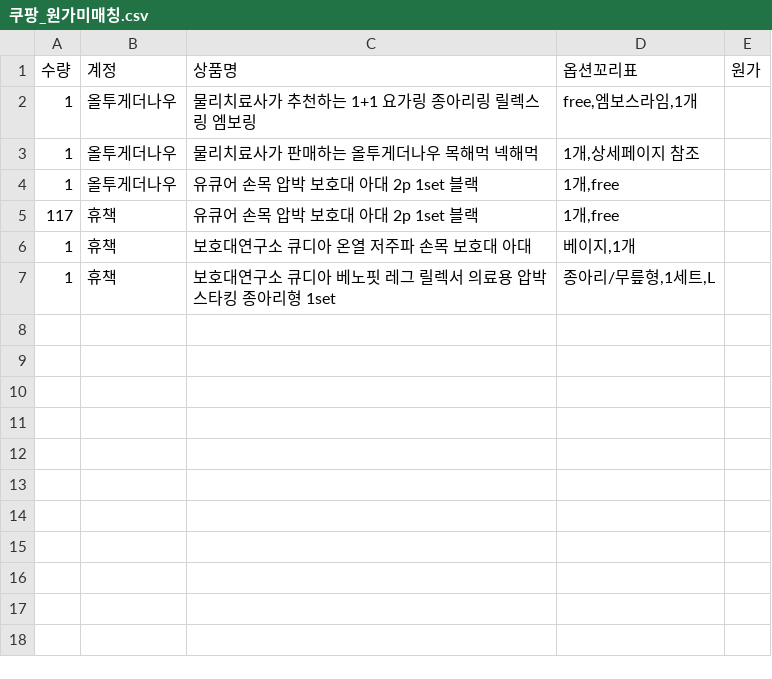
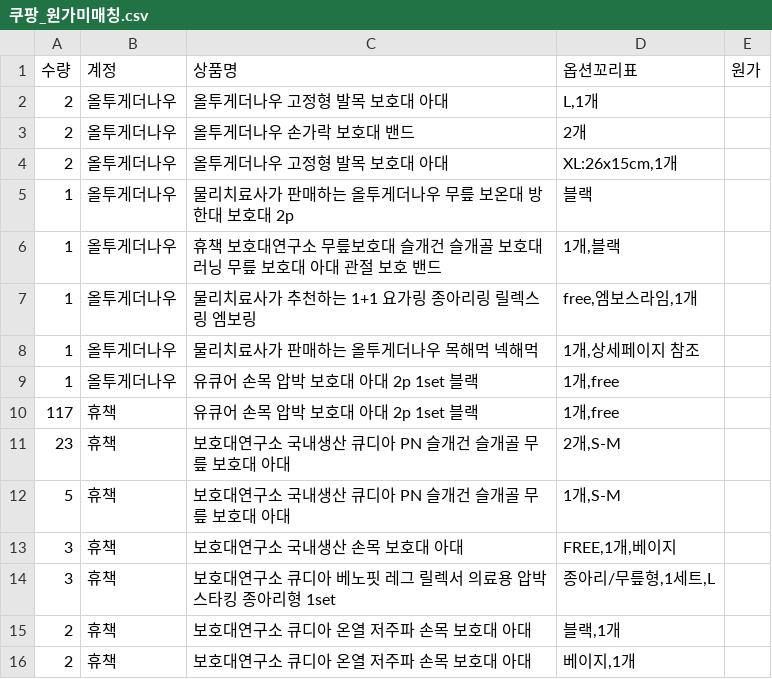
Before and after one commit to zpzpssh-tech/-, a CSV file: data/쿠팡_원가미매칭.csv, drawn as a sheet.

```diff
--- a/data/쿠팡_원가미매칭.csv
+++ b/data/쿠팡_원가미매칭.csv
@@ -1,2 +1,7 @@
 수량,계정,상품명,옵션꼬리표,원가
+2,올투게더나우,올투게더나우 고정형 발목 보호대 아대,"L,1개",
+2,올투게더나우,올투게더나우 손가락 보호대 밴드,2개,
+2,올투게더나우,올투게더나우 고정형 발목 보호대 아대,"XL:26x15cm,1개",
+1,올투게더나우,물리치료사가 판매하는 올투게더나우 무릎 보온대 방한대 보호대 2p,블랙,
+1,올투게더나우,휴책 보호대연구소 무릎보호대 슬개건 슬개골 보호대 러닝 무릎 보호대 아대 관절 보호 밴드,"1개,블랙",
 1,올투게더나우,물리치료사가 추천하는 1+1 요가링 종아리링 릴렉스링 엠보링,"free,엠보스라임,1개",
@@ -5,3 +10,7 @@
 117,휴책,유큐어 손목 압박 보호대 아대 2p 1set 블랙,"1개,free",
-1,휴책,보호대연구소 큐디아 온열 저주파 손목 보호대 아대,"베이지,1개",
-1,휴책,보호대연구소 큐디아 베노핏 레그 릴렉서 의료용 압박스타킹 종아리형 1set,"종아리/무릎형,1세트,L",
+23,휴책,보호대연구소 국내생산 큐디아 PN 슬개건 슬개골 무릎 보호대 아대,"2개,S-M",
+5,휴책,보호대연구소 국내생산 큐디아 PN 슬개건 슬개골 무릎 보호대 아대,"1개,S-M",
+3,휴책,보호대연구소 국내생산 손목 보호대 아대,"FREE,1개,베이지",
+3,휴책,보호대연구소 큐디아 베노핏 레그 릴렉서 의료용 압박스타킹 종아리형 1set,"종아리/무릎형,1세트,L",
+2,휴책,보호대연구소 큐디아 온열 저주파 손목 보호대 아대,"블랙,1개",
+2,휴책,보호대연구소 큐디아 온열 저주파 손목 보호대 아대,"베이지,1개",
```
Also changed, not shown: data/쿠팡_일별.csv, 5 other files.
